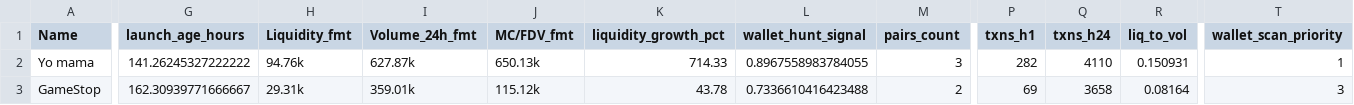
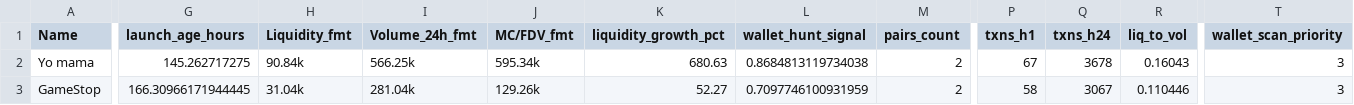
Before and after one commit to ziovajoz/solana-token-csv, a CSV file: output/tokens_72h_7d.csv, drawn as a sheet; only a part is shown, gaps mark what is left out; the diff covers the shown part only; the diff names each change by its address in the sheet, - before the commit and + after, or states it on an @@ line.

```diff
--- a/output/tokens_72h_7d.csv
+++ b/output/tokens_72h_7d.csv
-G2 (launch_age_hours): 141.26245327222222
+G2 (launch_age_hours): 145.262717275
-H2 (Liquidity_fmt): 94.76k
+H2 (Liquidity_fmt): 90.84k
-I2 (Volume_24h_fmt): 627.87k
+I2 (Volume_24h_fmt): 566.25k
-J2 (MC/FDV_fmt): 650.13k
+J2 (MC/FDV_fmt): 595.34k
-K2 (liquidity_growth_pct): 714.33
+K2 (liquidity_growth_pct): 680.63
-L2 (wallet_hunt_signal): 0.8967558983784055
+L2 (wallet_hunt_signal): 0.8684813119734038
-M2 (pairs_count): 3
+M2 (pairs_count): 2
-P2 (txns_h1): 282
+P2 (txns_h1): 67
-Q2 (txns_h24): 4110
+Q2 (txns_h24): 3678
-R2 (liq_to_vol): 0.150931
+R2 (liq_to_vol): 0.16043
-T2 (wallet_scan_priority): 1
+T2 (wallet_scan_priority): 3
-G3 (launch_age_hours): 162.30939771666667
+G3 (launch_age_hours): 166.30966171944445
-H3 (Liquidity_fmt): 29.31k
+H3 (Liquidity_fmt): 31.04k
-I3 (Volume_24h_fmt): 359.01k
+I3 (Volume_24h_fmt): 281.04k
-J3 (MC/FDV_fmt): 115.12k
+J3 (MC/FDV_fmt): 129.26k
-K3 (liquidity_growth_pct): 43.78
+K3 (liquidity_growth_pct): 52.27
-L3 (wallet_hunt_signal): 0.7336610416423488
+L3 (wallet_hunt_signal): 0.7097746100931959
-P3 (txns_h1): 69
+P3 (txns_h1): 58
-Q3 (txns_h24): 3658
+Q3 (txns_h24): 3067
-R3 (liq_to_vol): 0.08164
+R3 (liq_to_vol): 0.110446
```
Also changed, not shown: 1 edited cell elsewhere in this file, candidate_cache.csv, output/excluded.csv, 2 other files.
